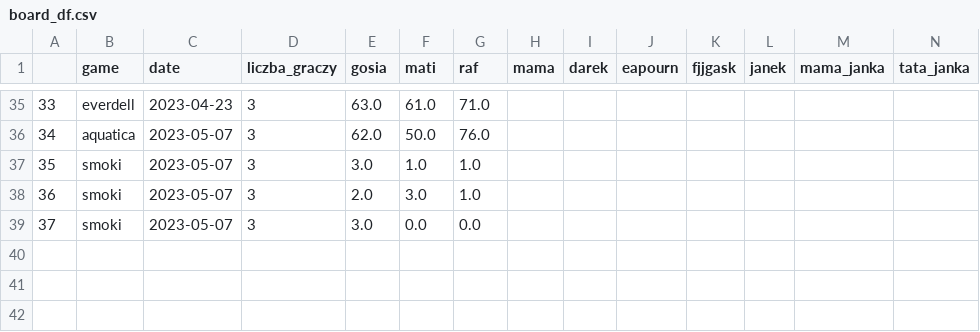
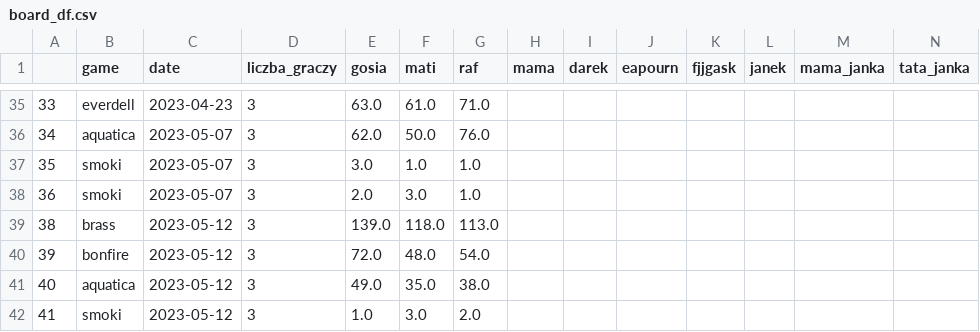
Before and after one commit to all2gos/boardstats, a CSV file: board_df.csv, drawn as a sheet; only a part is shown, gaps mark what is left out; addresses are those after the commit; rows hold the shown columns only; the diff names each change by its address in the sheet, - before the commit and + after, or states it on an @@ line.

Commit message:
db update

```diff
--- a/board_df.csv
+++ b/board_df.csv
+row 39: 38 | brass | 2023-05-12 | 3 | 139.0 | 118.0 | 113.0
+row 40: 39 | bonfire | 2023-05-12 | 3 | 72.0 | 48.0 | 54.0
+row 41: 40 | aquatica | 2023-05-12 | 3 | 49.0 | 35.0 | 38.0
@@ column A renumbered from row 42 down @@
-C42 (date): 2023-05-07
+C42 (date): 2023-05-12
-E42 (gosia): 3.0
+E42 (gosia): 1.0
-F42 (mati): 0.0
+F42 (mati): 3.0
-G42 (raf): 0.0
+G42 (raf): 2.0
```
